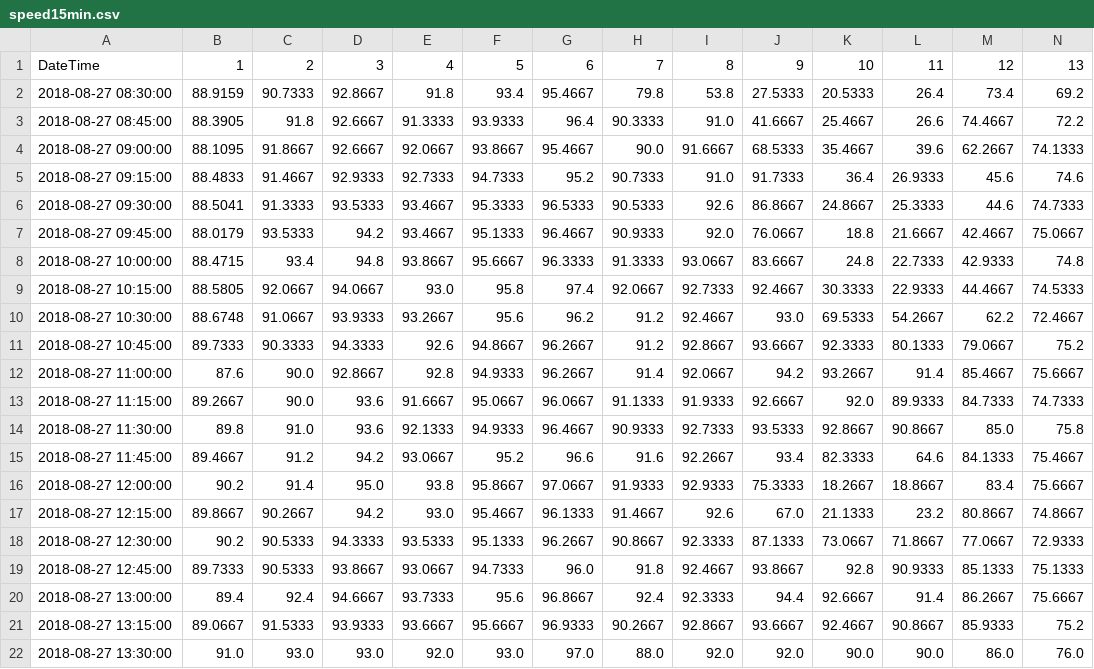
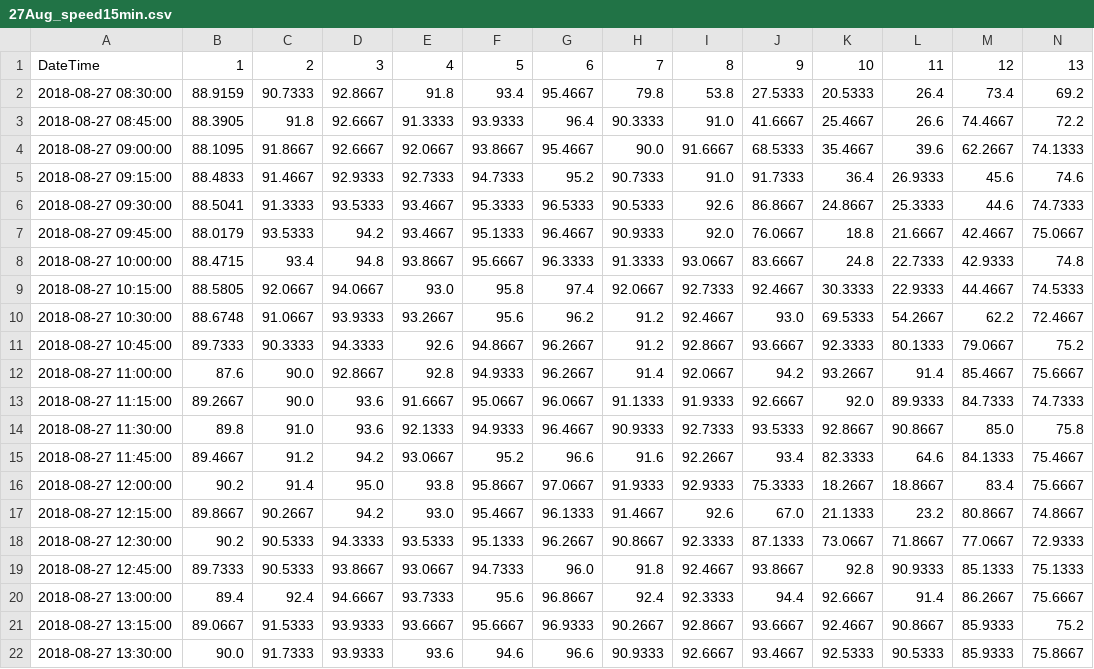
Before and after one commit to zamnolence/PSG-Traffic, a CSV file: out_data/27Aug_speed15min.csv (was out_data/speed15min.csv), drawn as a sheet; only a part is shown; the diff covers the shown part only; the diff names each change by its address in the sheet, - before the commit and + after, or states it on an @@ line.

Commit message:
27 Aug and 3 Sep data and fig

```diff
--- a/out_data/speed15min.csv
+++ b/out_data/27Aug_speed15min.csv
-B22: 91.0
+B22: 90.0
-C22: 93.0
+C22: 91.7333
-D22: 93.0
+D22: 93.9333
-E22: 92.0
+E22: 93.6
-F22: 93.0
+F22: 94.6
-G22: 97.0
+G22: 96.6
-H22: 88.0
+H22: 90.9333
-I22: 92.0
+I22: 92.6667
-J22: 92.0
+J22: 93.4667
-K22: 90.0
+K22: 92.5333
-L22: 90.0
+L22: 90.5333
-M22: 86.0
+M22: 85.9333
-N22: 76.0
+N22: 75.8667
```
Also changed, not shown: 1 edited cell elsewhere in this file, out_data/27Aug_density15min.csv, out_data/27Aug_vol15min.csv, 39 other files.
